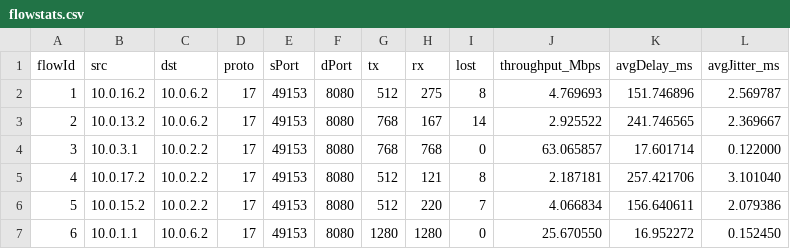
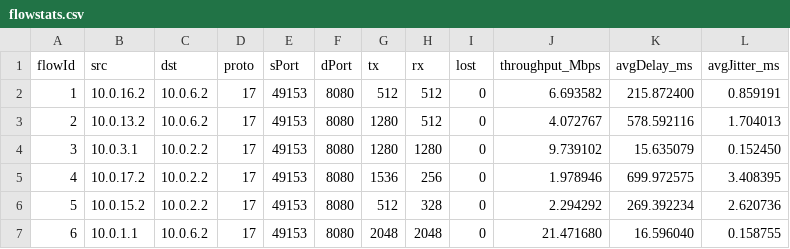
Before and after one commit to Ze-d/ns3-dsw, a CSV file: scratch/ns3-dsw/out/flowstats.csv, drawn as a sheet; only a part is shown; the diff covers the shown part only.

```diff
--- a/scratch/ns3-dsw/out/flowstats.csv
+++ b/scratch/ns3-dsw/out/flowstats.csv
@@ -1,7 +1,7 @@
 flowId,src,dst,proto,sPort,dPort,tx,rx,lost,throughput_Mbps,avgDelay_ms,avgJitter_ms
-1,10.0.16.2,10.0.6.2,17,49153,8080,512,275,8,4.769693,151.746896,2.569787
-2,10.0.13.2,10.0.6.2,17,49153,8080,768,167,14,2.925522,241.746565,2.369667
-3,10.0.3.1,10.0.2.2,17,49153,8080,768,768,0,63.065857,17.601714,0.122000
-4,10.0.17.2,10.0.2.2,17,49153,8080,512,121,8,2.187181,257.421706,3.101040
-5,10.0.15.2,10.0.2.2,17,49153,8080,512,220,7,4.066834,156.640611,2.079386
-6,10.0.1.1,10.0.6.2,17,49153,8080,1280,1280,0,25.670550,16.952272,0.152450
+1,10.0.16.2,10.0.6.2,17,49153,8080,512,512,0,6.693582,215.872400,0.859191
+2,10.0.13.2,10.0.6.2,17,49153,8080,1280,512,0,4.072767,578.592116,1.704013
+3,10.0.3.1,10.0.2.2,17,49153,8080,1280,1280,0,9.739102,15.635079,0.152450
+4,10.0.17.2,10.0.2.2,17,49153,8080,1536,256,0,1.978946,699.972575,3.408395
+5,10.0.15.2,10.0.2.2,17,49153,8080,512,328,0,2.294292,269.392234,2.620736
+6,10.0.1.1,10.0.6.2,17,49153,8080,2048,2048,0,21.471680,16.596040,0.158755
```
Also changed, not shown: 3 added rows and 126 edited cells elsewhere in this file, 7 other files.
